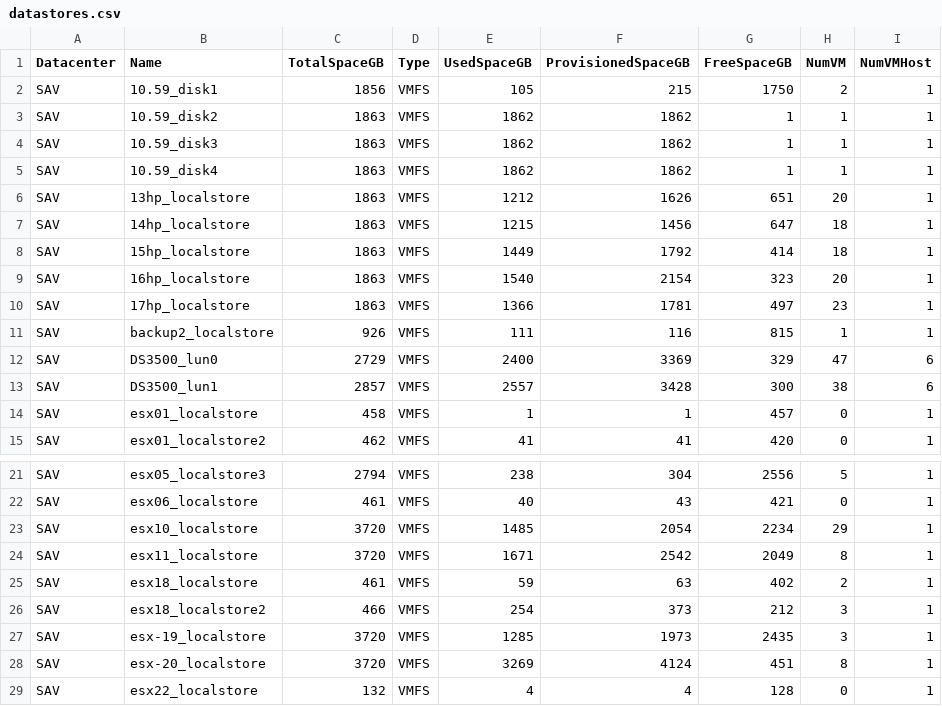
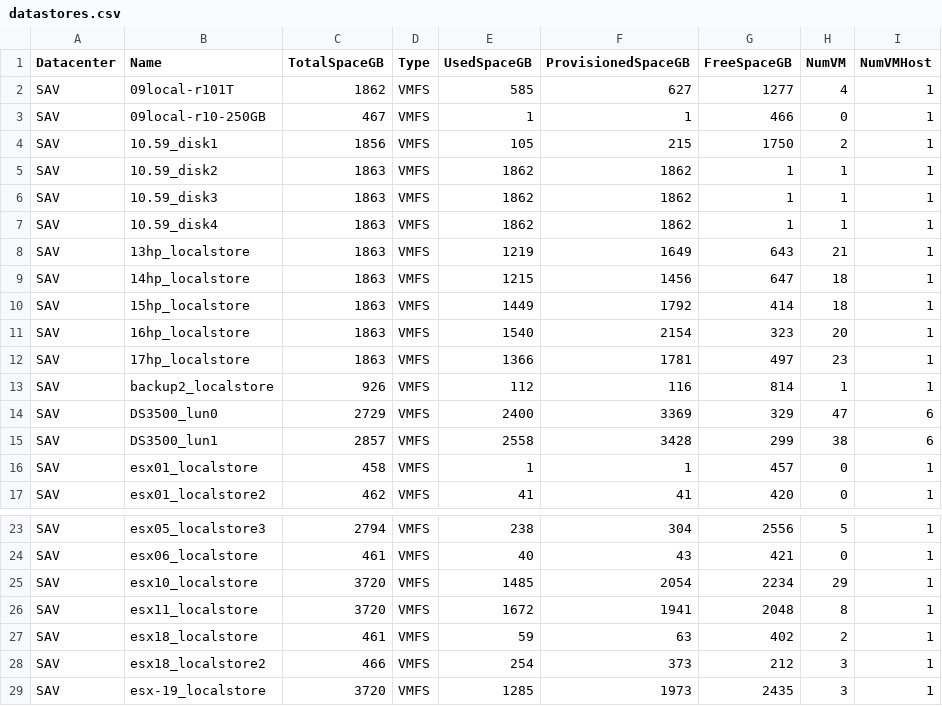
Before and after one commit to akrush24/vmware-stats, a CSV file: datastores.csv, drawn as a sheet; only a part is shown, gaps mark what is left out; the shorter side is filled out with more unchanged rows; the diff covers the shown part only.

Commit message:
Fri Mar 24 06:15:07 RTZST 2017, from Windows

```diff
--- a/datastores.csv
+++ b/datastores.csv
@@ -1,2 +1,4 @@
 "Datacenter";"Name";"TotalSpaceGB";"Type";"UsedSpaceGB";"ProvisionedSpaceGB";"FreeSpaceGB";"NumVM";"NumVMHost"
+"SAV";"09local-r101T";"1862";"VMFS";"585";"627";"1277";"4";"1"
+"SAV";"09local-r10-250GB";"467";"VMFS";"1";"1";"466";"0";"1"
 "SAV";"10.59_disk1";"1856";"VMFS";"105";"215";"1750";"2";"1"
@@ -5,3 +7,3 @@
 "SAV";"10.59_disk4";"1863";"VMFS";"1862";"1862";"1";"1";"1"
-"SAV";"13hp_localstore";"1863";"VMFS";"1212";"1626";"651";"20";"1"
+"SAV";"13hp_localstore";"1863";"VMFS";"1219";"1649";"643";"21";"1"
 "SAV";"14hp_localstore";"1863";"VMFS";"1215";"1456";"647";"18";"1"
@@ -10,5 +12,5 @@
 "SAV";"17hp_localstore";"1863";"VMFS";"1366";"1781";"497";"23";"1"
-"SAV";"backup2_localstore";"926";"VMFS";"111";"116";"815";"1";"1"
+"SAV";"backup2_localstore";"926";"VMFS";"112";"116";"814";"1";"1"
 "SAV";"DS3500_lun0";"2729";"VMFS";"2400";"3369";"329";"47";"6"
-"SAV";"DS3500_lun1";"2857";"VMFS";"2557";"3428";"300";"38";"6"
+"SAV";"DS3500_lun1";"2857";"VMFS";"2558";"3428";"299";"38";"6"
 "SAV";"esx01_localstore";"458";"VMFS";"1";"1";"457";"0";"1"
@@ -23,3 +25,3 @@
 "SAV";"esx10_localstore";"3720";"VMFS";"1485";"2054";"2234";"29";"1"
-"SAV";"esx11_localstore";"3720";"VMFS";"1671";"2542";"2049";"8";"1"
+"SAV";"esx11_localstore";"3720";"VMFS";"1672";"1941";"2048";"8";"1"
 "SAV";"esx18_localstore";"461";"VMFS";"59";"63";"402";"2";"1"
```
Also changed, not shown: 24 edited cells elsewhere in this file.
